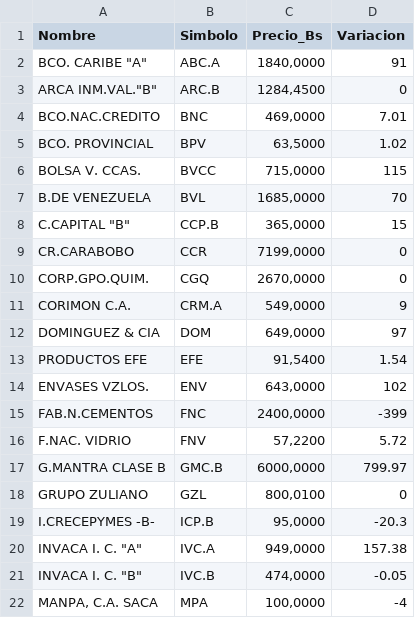
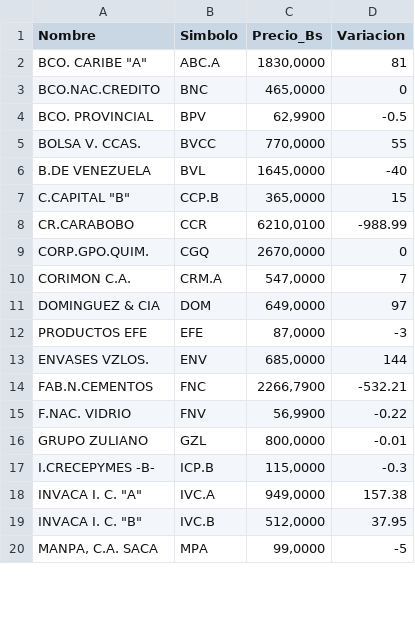
Before and after one commit to JoseAlirioCardoza/BVC, a CSV file: data_bvc_actual.csv, drawn as a sheet; only a part is shown; the diff covers the shown part only.

```diff
--- a/data_bvc_actual.csv
+++ b/data_bvc_actual.csv
@@ -1,22 +1,20 @@
 Nombre,Simbolo,Precio_Bs,Variacion
-"BCO. CARIBE ""A""",ABC.A,"1840,0000",91
-"ARCA INM.VAL.""B""",ARC.B,"1284,4500",0
-BCO.NAC.CREDITO,BNC,"469,0000",7.01
-BCO. PROVINCIAL,BPV,"63,5000",1.02
-BOLSA V. CCAS.,BVCC,"715,0000",115
-B.DE VENEZUELA,BVL,"1685,0000",70
+"BCO. CARIBE ""A""",ABC.A,"1830,0000",81
+BCO.NAC.CREDITO,BNC,"465,0000",0
+BCO. PROVINCIAL,BPV,"62,9900",-0.5
+BOLSA V. CCAS.,BVCC,"770,0000",55
+B.DE VENEZUELA,BVL,"1645,0000",-40
 "C.CAPITAL ""B""",CCP.B,"365,0000",15
-CR.CARABOBO,CCR,"7199,0000",0
+CR.CARABOBO,CCR,"6210,0100",-988.99
 CORP.GPO.QUIM.,CGQ,"2670,0000",0
-CORIMON C.A.,CRM.A,"549,0000",9
+CORIMON C.A.,CRM.A,"547,0000",7
 DOMINGUEZ & CIA,DOM,"649,0000",97
-PRODUCTOS EFE,EFE,"91,5400",1.54
-ENVASES VZLOS.,ENV,"643,0000",102
-FAB.N.CEMENTOS,FNC,"2400,0000",-399
-F.NAC. VIDRIO,FNV,"57,2200",5.72
-G.MANTRA CLASE B,GMC.B,"6000,0000",799.97
-GRUPO ZULIANO,GZL,"800,0100",0
-I.CRECEPYMES -B-,ICP.B,"95,0000",-20.3
+PRODUCTOS EFE,EFE,"87,0000",-3
+ENVASES VZLOS.,ENV,"685,0000",144
+FAB.N.CEMENTOS,FNC,"2266,7900",-532.21
+F.NAC. VIDRIO,FNV,"56,9900",-0.22
+GRUPO ZULIANO,GZL,"800,0000",-0.01
+I.CRECEPYMES -B-,ICP.B,"115,0000",-0.3
 "INVACA I. C. ""A""",IVC.A,"949,0000",157.38
-"INVACA I. C. ""B""",IVC.B,"474,0000",-0.05
-"MANPA, C.A. SACA",MPA,"100,0000",-4
+"INVACA I. C. ""B""",IVC.B,"512,0000",37.95
+"MANPA, C.A. SACA",MPA,"99,0000",-5
```
Also changed, not shown: 2 added rows and 18 edited cells elsewhere in this file.
